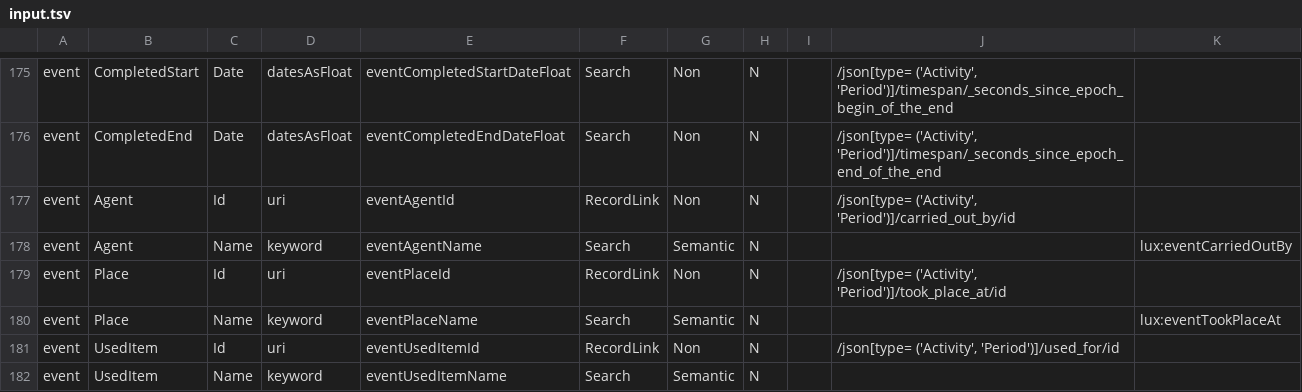
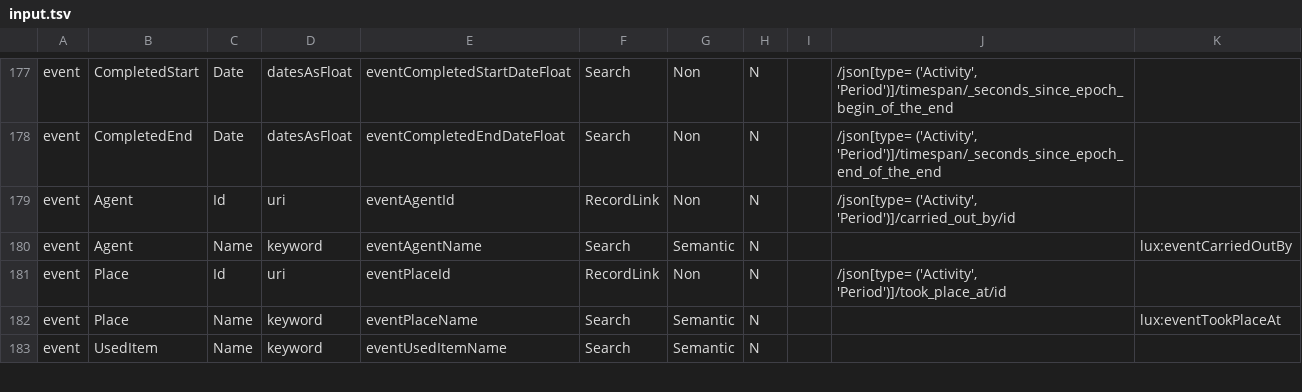
Before and after one commit to project-lux/lux-marklogic, a TSV file: scripts/generateIndexConf/input.tsv, drawn as a sheet; only a part is shown, gaps mark what is left out; removed rows and columns are numbered as before the commit, all else as after; the diff covers the shown part only; the diff names each change by its address in the sheet, - before the commit and + after, or states it on an @@ line.

```diff
--- a/scripts/generateIndexConf/input.tsv
+++ b/scripts/generateIndexConf/input.tsv
-row 181: event | UsedItem | Id | uri | eventUsedItemId | RecordLink | Non | N |  | /json[type= ('Activity', 'Period')]/used_for/id
```
Also changed, not shown: 2 added rows and 14 edited cells elsewhere in this file, 1 other file.
